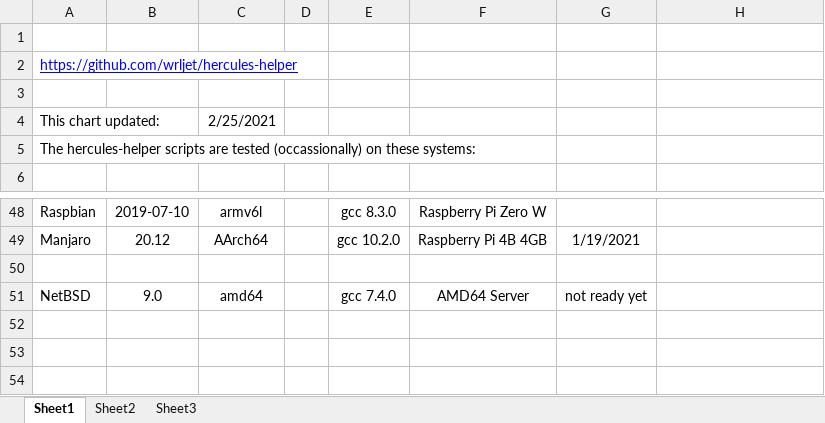
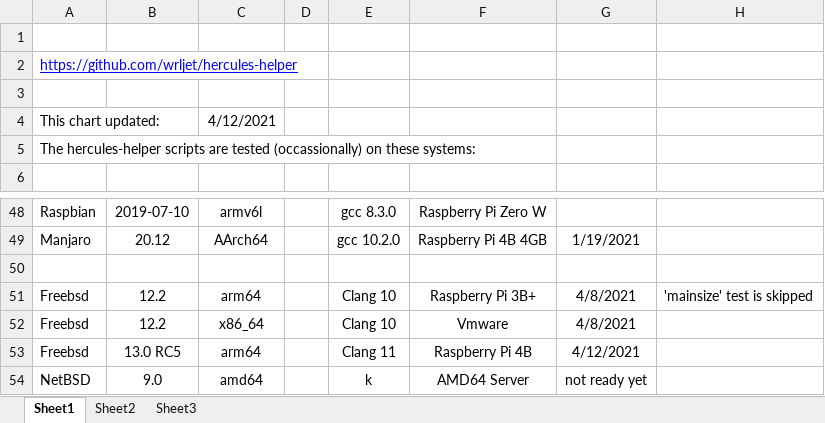
Before and after one commit to wrljet/hercules-helper, an Excel workbook: test-matrix.xlsx, sheet Sheet1, drawn as a sheet; only a part is shown, gaps mark what is left out; values as stored, in another font and other column widths than the file's, no borders; addresses are those after the commit; the diff names each change by its address in the sheet, - before the commit and + after, or states it on an @@ line.

Commit message:
Update test matrix for FreeBSD

```diff
--- a/test-matrix.xlsx (sheet Sheet1)
+++ b/test-matrix.xlsx (sheet Sheet1)
-C4: 2/25/2021
+C4: 4/12/2021
+row 51: Freebsd | 12.2 | arm64 |  | Clang 10 | Raspberry Pi 3B+ | 4/8/2021 | 'mainsize' test is skipped
+row 52: Freebsd | 12.2 | x86_64 |  | Clang 10 | Vmware | 4/8/2021
+row 53: Freebsd | 13.0 RC5 | arm64 |  | Clang 11 | Raspberry Pi 4B | 4/12/2021
-E54: gcc 7.4.0
+E54: k
```
Also changed, not shown: 1 other file.
